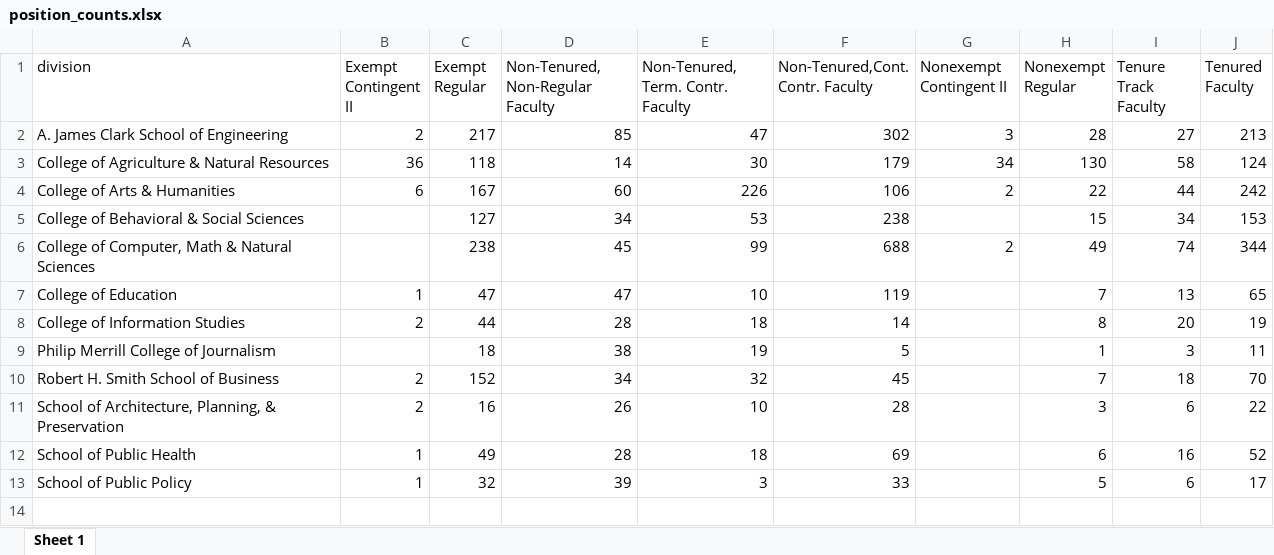
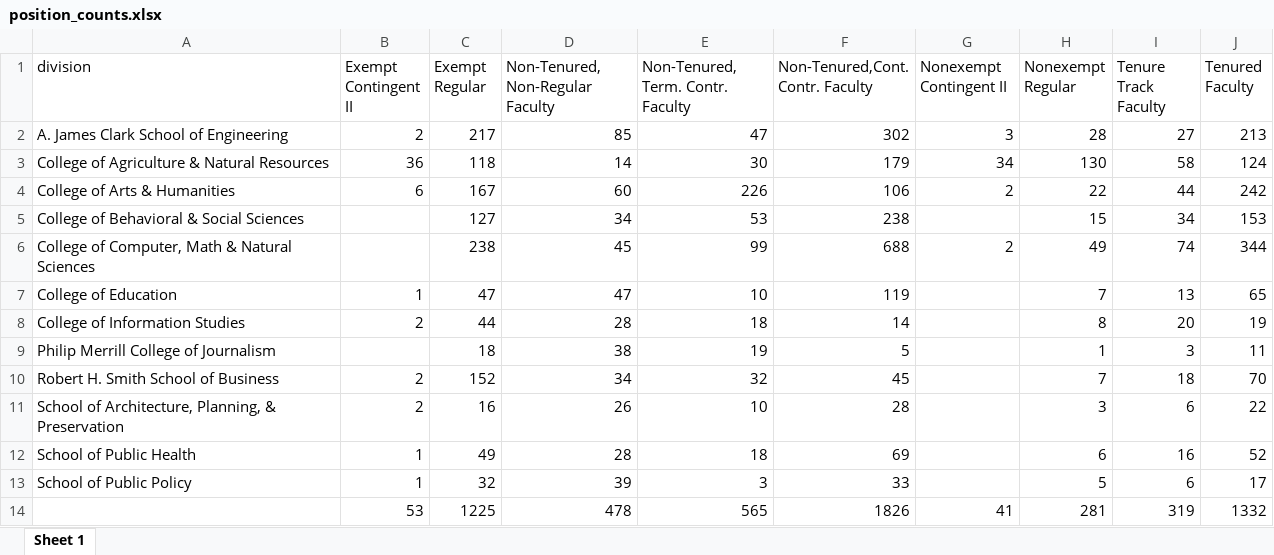
Before and after one commit to Vstavish/dbk_datadesk, an Excel workbook: fall22_salary_review/position_counts.xlsx, sheet Sheet 1, drawn as a sheet; values as stored, in another font and other column widths than the file's, no borders; the diff names each change by its address in the sheet, - before the commit and + after, or states it on an @@ line.

```diff
--- a/fall22_salary_review/position_counts.xlsx (sheet Sheet 1)
+++ b/fall22_salary_review/position_counts.xlsx (sheet Sheet 1)
+row 14:  | 53 | 1225 | 478 | 565 | 1826 | 41 | 281 | 319 | 1332
```
Also changed, not shown: fall22_salary_review/salary_data.xlsx, 1 other file.
